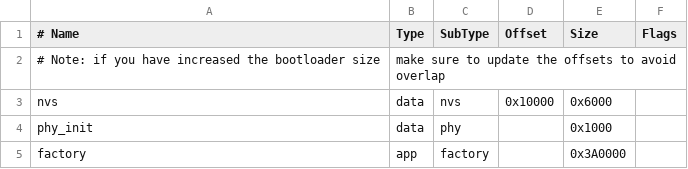
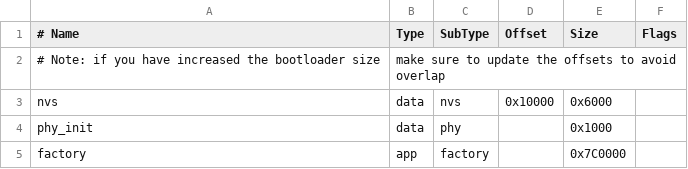
Before and after one commit to DD82-k/sample_project, a CSV file: partitions.csv, drawn as a sheet.

```diff
--- a/partitions.csv
+++ b/partitions.csv
@@ -4,2 +4,2 @@ nvs,      data, nvs,        0x10000,   0x6000,
 phy_init, data, phy,               ,   0x1000,
-factory,  app,  factory,           ,   0x3A0000,
+factory,  app,  factory,           ,   0x7C0000,
```
Also changed, not shown: 3 other files.
